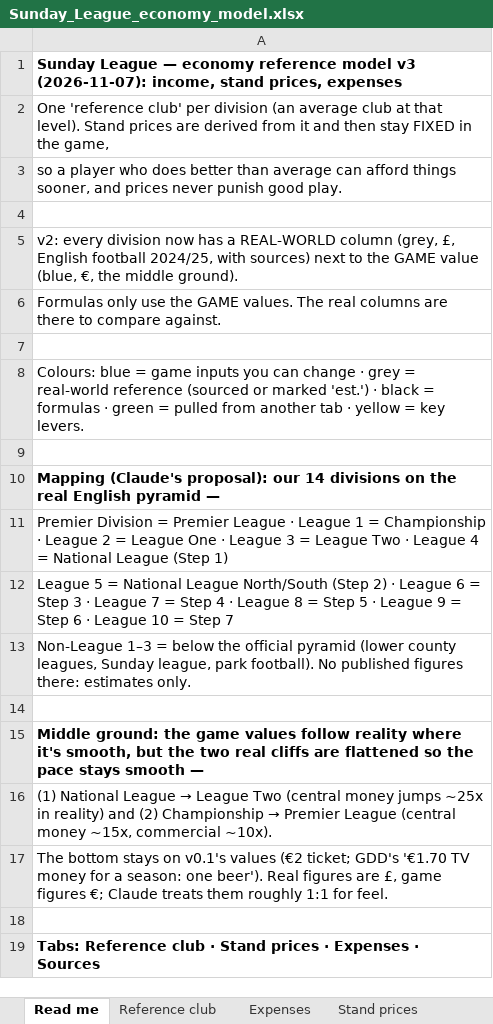
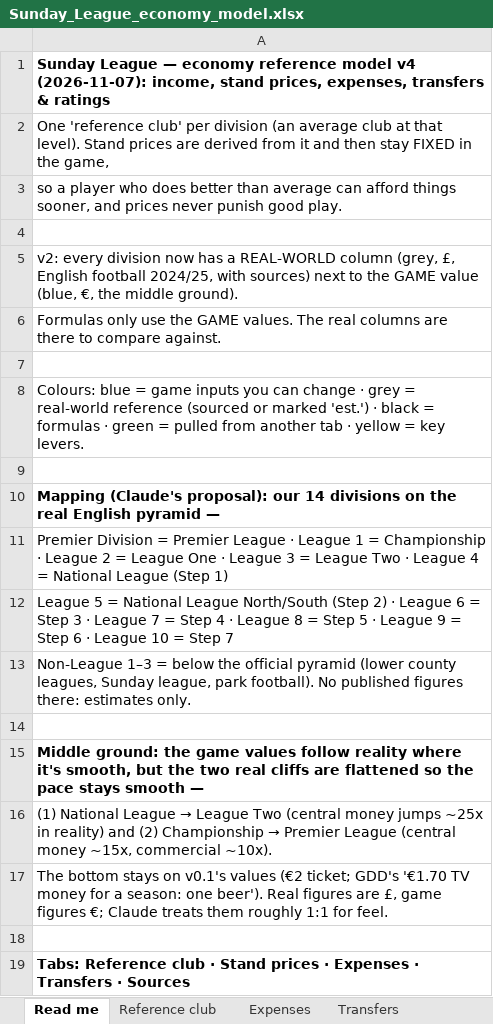
Before and after one commit to OriginDutch/Sunday-League, an Excel workbook: design/economy/Sunday_League_economy_model.xlsx, sheet Read me, drawn as a sheet; values as stored, in another font and other column widths than the file's, no borders; the diff names each change by its address in the sheet, - before the commit and + after, or states it on an @@ line.

```diff
--- a/design/economy/Sunday_League_economy_model.xlsx (sheet Read me)
+++ b/design/economy/Sunday_League_economy_model.xlsx (sheet Read me)
+sheet tab: Transfers
-A1: …reference model v3 (2026-11-07): income, stand prices, expenses
+A1: …reference model v4 (2026-11-07): income, stand prices, expenses, transfers & ratings
-A19: …Expenses · Sources
+A19: …Expenses · Transfers · Sources
```
Also changed, not shown: sheet Sources, 2 other files.
